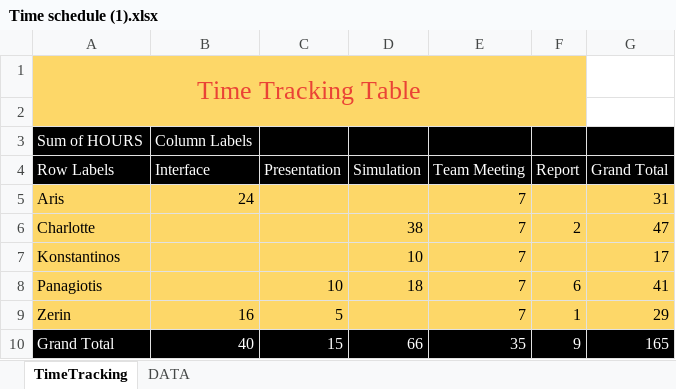
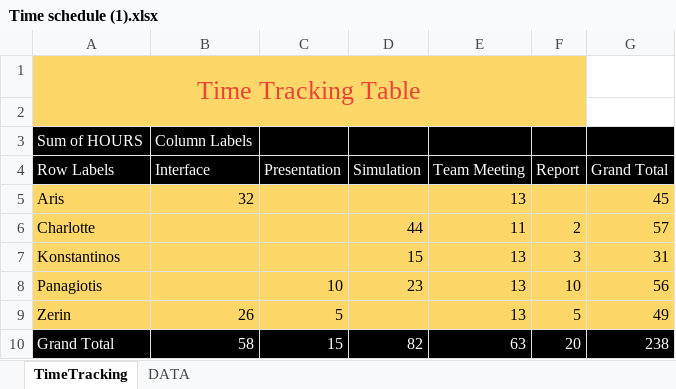
Before and after one commit to Charlotte010/OBP, an Excel workbook: Time schedule (1).xlsx, sheet TimeTracking, drawn as a sheet; values as stored, in another font and other column widths than the file's, no borders; the diff names each change by its address in the sheet, - before the commit and + after, or states it on an @@ line.

```diff
--- a/Time schedule (1).xlsx (sheet TimeTracking)
+++ b/Time schedule (1).xlsx (sheet TimeTracking)
-B5 (Interface): 24
+B5 (Interface): 32
-E5 (Team Meeting): 7
+E5 (Team Meeting): 13
-G5 (Grand Total): 31
+G5 (Grand Total): 45
-D6 (Simulation): 38
+D6 (Simulation): 44
-E6 (Team Meeting): 7
+E6 (Team Meeting): 11
-G6 (Grand Total): 47
+G6 (Grand Total): 57
-D7 (Simulation): 10
+D7 (Simulation): 15
-E7:E9 (Team Meeting): 7
+E7:E9 (Team Meeting): 13
-F7 (Report): (empty)
+F7 (Report): 3
-G7 (Grand Total): 17
+G7 (Grand Total): 31
-D8 (Simulation): 18
+D8 (Simulation): 23
-F8 (Report): 6
+F8 (Report): 10
-G8 (Grand Total): 41
+G8 (Grand Total): 56
-B9 (Interface): 16
+B9 (Interface): 26
-F9 (Report): 1
+F9 (Report): 5
-G9 (Grand Total): 29
+G9 (Grand Total): 49
-B10 (Interface): 40
+B10 (Interface): 58
-D10 (Simulation): 66
+D10 (Simulation): 82
-E10 (Team Meeting): 35
+E10 (Team Meeting): 63
-F10 (Report): 9
+F10 (Report): 20
-G10 (Grand Total): 165
+G10 (Grand Total): 238
```
Also changed, not shown: sheet DATA, 1 other file.
